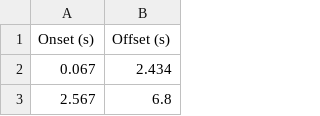
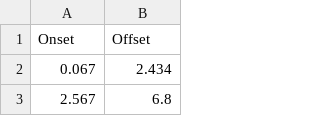
Before and after one commit to pranav-B21/Fixation-Project, a CSV file: correlatedFixations1.csv (was correlated_fixations_1.csv), drawn as a sheet; only a part is shown.

```diff
--- a/correlated_fixations_1.csv
+++ b/correlatedFixations1.csv
@@ -1,2 +1,2 @@
-Onset (s),Offset (s)
+Onset,Offset
 0.067,2.434
```
Also changed, not shown: correlatedFixations2.csv, 1 other file.
